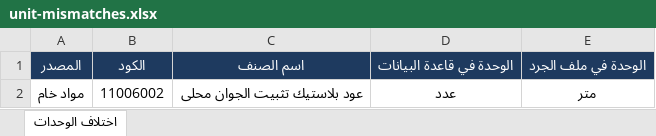
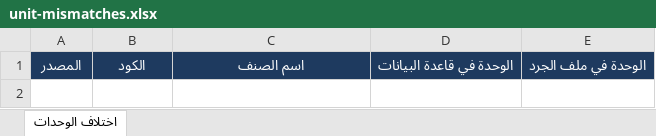
Before and after one commit to moggroupdev/erp-server, an Excel workbook: data/materials/_unit-mismatches/unit-mismatches.xlsx, sheet اختلاف الوحدات, drawn as a sheet; values as stored, in another font and other column widths than the file's, no borders; the diff names each change by its address in the sheet, - before the commit and + after, or states it on an @@ line.

Commit message:
Update unit mismatches data files for transactions and materials
- Removed outdated entries from unit-mismatches.csv for transactions to enhance data accuracy.
- Updated binary content of unit-mismatches.xlsx files for both materials and transactions to reflect the latest changes.

```diff
--- a/data/materials/_unit-mismatches/unit-mismatches.xlsx (sheet اختلاف الوحدات)
+++ b/data/materials/_unit-mismatches/unit-mismatches.xlsx (sheet اختلاف الوحدات)
-row 2: مواد خام | 11006002 | عود بلاستيك تثبيت الجوان محلى | عدد | متر
```
Also changed, not shown: data/transactions/_unit-mismatches/unit-mismatches.xlsx, data/transactions/أذونات الإضافة لشهر 1.xlsx, 2 other files.
